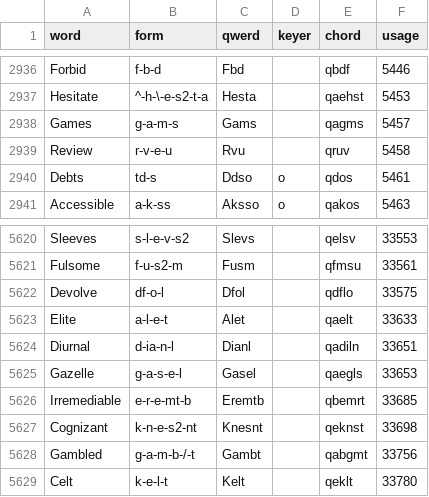
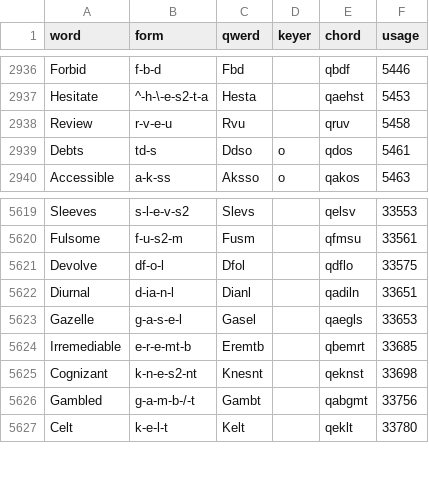
Before and after one commit to codepoke-kk/qwertigraphy, a CSV file: qwertigraph/dictionaries/anniversary_core.csv, drawn as a sheet; only a part is shown, gaps mark what is left out; the diff names each change by its address in the sheet, - before the commit and + after, or states it on an @@ line.

```diff
--- a/qwertigraph/dictionaries/anniversary_core.csv
+++ b/qwertigraph/dictionaries/anniversary_core.csv
-row 2938: Games | g-a-m-s | Gams |  | qagms | 5457
-row 5623: Elite | a-l-e-t | Alet |  | qaelt | 33633
```
Also changed, not shown: qwertigraph/dictionaries/anniversary_cmu.csv, qwertigraph/dictionaries/anniversary_supplement.csv.
